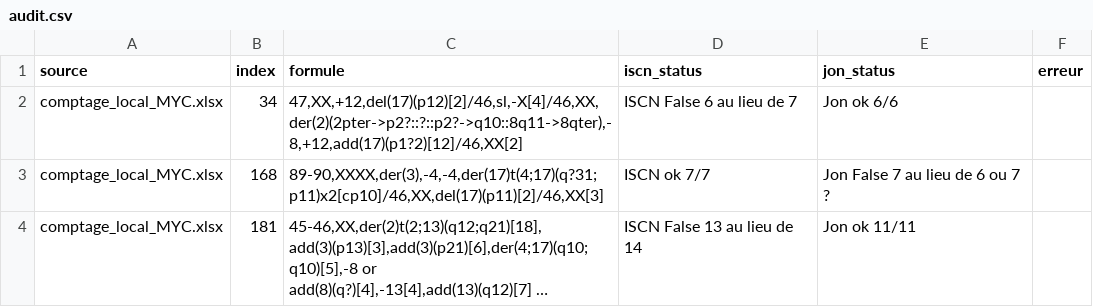
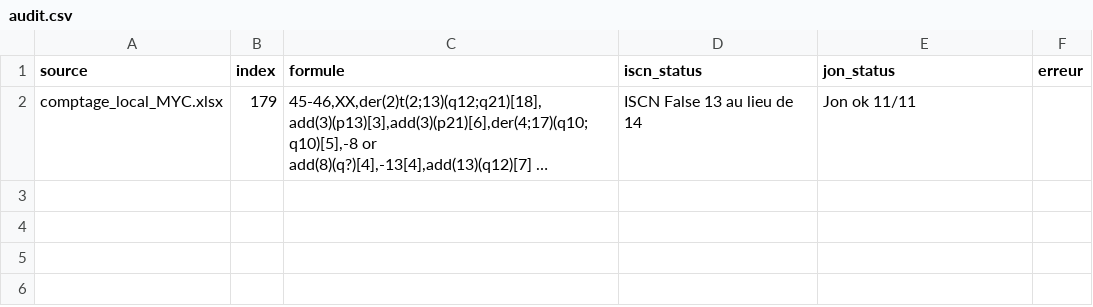
Before and after one commit to MalikMouazer/Caryocount3, a CSV file: audit.csv, drawn as a sheet; long unchanged cells end in …; removed rows and columns are numbered as before the commit, all else as after; the diff names each change by its address in the sheet, - before the commit and + after, or states it on an @@ line.

```diff
--- a/audit.csv
+++ b/audit.csv
-row 2: comptage_local_MYC.xlsx | 34 | 47,XX,+12,del(17)(p12)[2]/46,sl,-X[4]/46,XX,der(2)(2pter->p2?::?::p2?->q10::8q11->8qter),-8,+12,add(17)(p1?2)[12]/46,XX[2] | ISCN False 6 au lieu de 7 | Jon ok 6/6
-row 3: comptage_local_MYC.xlsx | 168 | 89-90,XXXX,der(3),-4,-4,der(17)t(4;17)(q?31;p11)x2[cp10]/46,XX,del(17)(p11)[2]/46,XX[3] | ISCN ok 7/7 | Jon False 7 au lieu de 6 ou 7 ?
-B2 (index): 181
+B2 (index): 179
```
Also changed, not shown: 8 other files.
